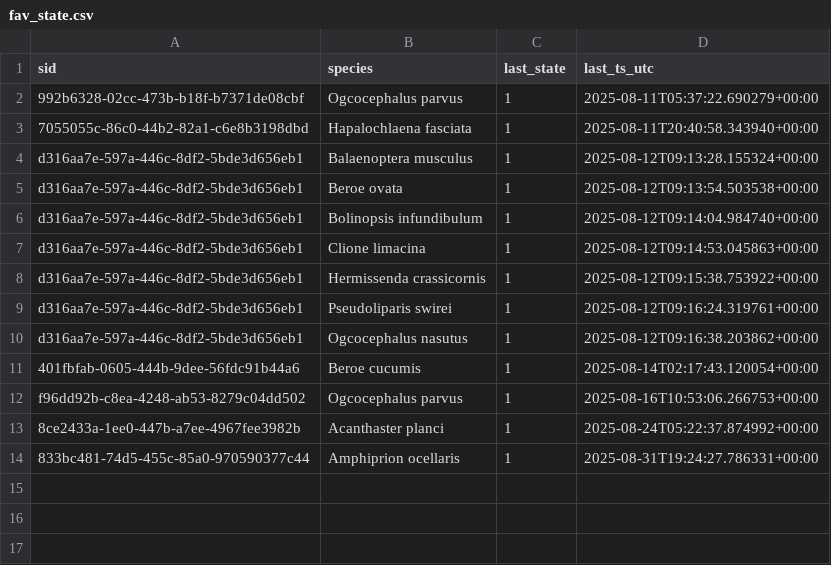
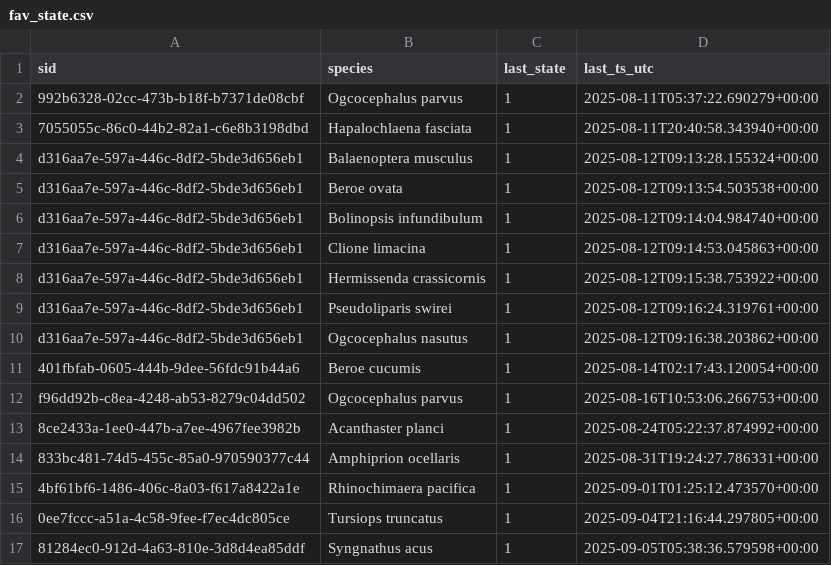
Before and after one commit to victoria-tiki/pelagica, a CSV file: data/processed/fav_state.csv, drawn as a sheet; the diff names each change by its address in the sheet, - before the commit and + after, or states it on an @@ line.

```diff
--- a/data/processed/fav_state.csv
+++ b/data/processed/fav_state.csv
+row 15: 4bf61bf6-1486-406c-8a03-f617a8422a1e | Rhinochimaera pacifica | 1 | 2025-09-01T01:25:12.473570+00:00
+row 16: 0ee7fccc-a51a-4c58-9fee-f7ec4dc805ce | Tursiops truncatus | 1 | 2025-09-04T21:16:44.297805+00:00
+row 17: 81284ec0-912d-4a63-810e-3d8d4ea85ddf | Syngnathus acus | 1 | 2025-09-05T05:38:36.579598+00:00
```
Also changed, not shown: data/processed/fav_events.csv, 1 other file.
